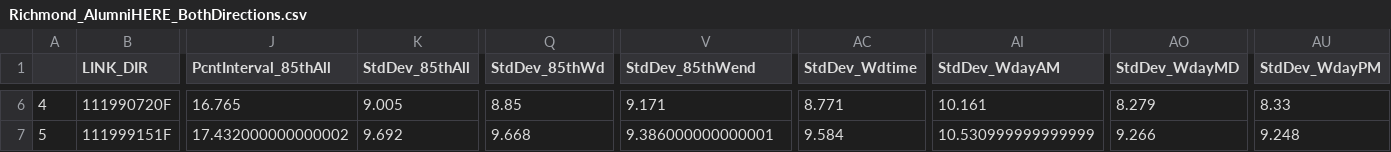
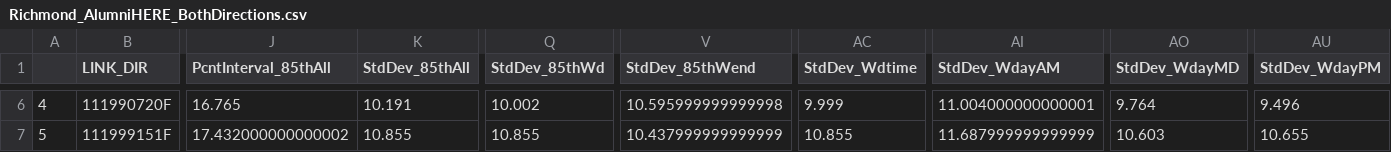
Before and after one commit to jdbr223/ce599-s17, a CSV file: CE599_JB_Project/Richmond_AlumniHERE_BothDirections.csv, drawn as a sheet; only a part is shown, gaps mark what is left out; the diff covers the shown part only; the diff names each change by its address in the sheet, - before the commit and + after, or states it on an @@ line.

```diff
--- a/CE599_JB_Project/Richmond_AlumniHERE_BothDirections.csv
+++ b/CE599_JB_Project/Richmond_AlumniHERE_BothDirections.csv
-K6 (StdDev_85thAll): 9.005
+K6 (StdDev_85thAll): 10.191
-Q6 (StdDev_85thWd): 8.85
+Q6 (StdDev_85thWd): 10.002
-V6 (StdDev_85thWend): 9.171
+V6 (StdDev_85thWend): 10.595999999999998
-AC6 (StdDev_Wdtime): 8.771
+AC6 (StdDev_Wdtime): 9.999
-AI6 (StdDev_WdayAM): 10.161
+AI6 (StdDev_WdayAM): 11.004000000000001
-AO6 (StdDev_WdayMD): 8.279
+AO6 (StdDev_WdayMD): 9.764
-AU6 (StdDev_WdayPM): 8.33
+AU6 (StdDev_WdayPM): 9.496
-K7 (StdDev_85thAll): 9.692
+K7 (StdDev_85thAll): 10.855
-Q7 (StdDev_85thWd): 9.668
+Q7 (StdDev_85thWd): 10.855
-V7 (StdDev_85thWend): 9.386000000000001
+V7 (StdDev_85thWend): 10.437999999999999
-AC7 (StdDev_Wdtime): 9.584
+AC7 (StdDev_Wdtime): 10.855
-AI7 (StdDev_WdayAM): 10.530999999999999
+AI7 (StdDev_WdayAM): 11.687999999999999
-AO7 (StdDev_WdayMD): 9.266
+AO7 (StdDev_WdayMD): 10.603
-AU7 (StdDev_WdayPM): 9.248
+AU7 (StdDev_WdayPM): 10.655
```
Also changed, not shown: 28 edited cells elsewhere in this file, CE599_JB_Project/HEREstats.csv, CE599_JB_Project/HEREstatsWMEAN.csv, 11 other files.
